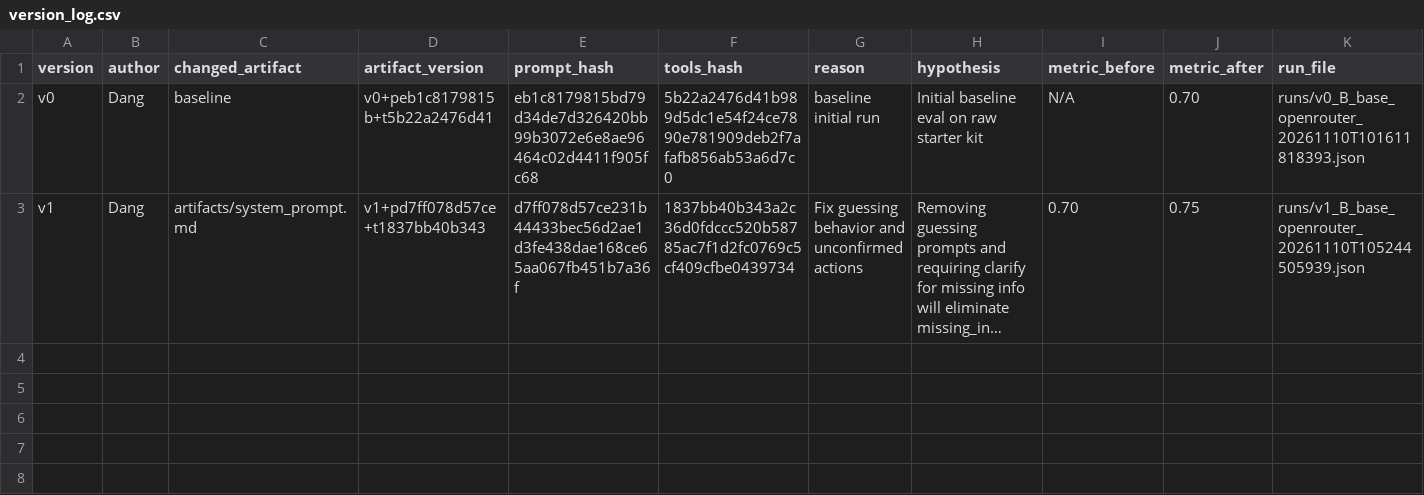
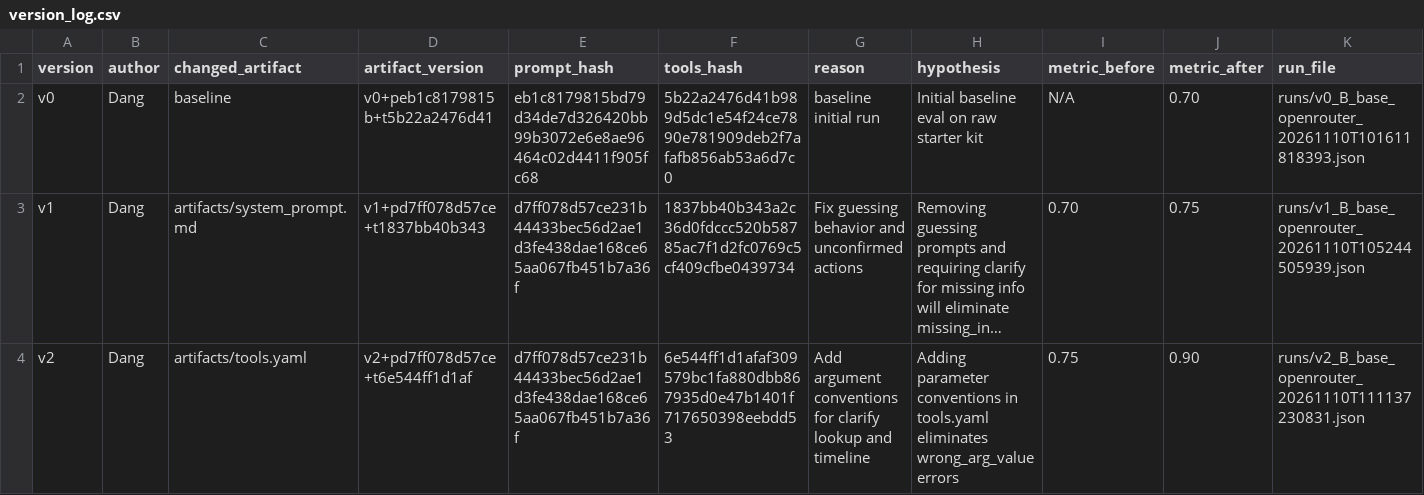
Before and after one commit to HDang3825/K5-L3A-Day03-Nhom99-Prompt-Engineering-Tool-Calling-Labs-student, a CSV file: starter_v0/artifacts/version_log.csv, drawn as a sheet; long unchanged cells end in …; the diff names each change by its address in the sheet, - before the commit and + after, or states it on an @@ line.

```diff
--- a/starter_v0/artifacts/version_log.csv
+++ b/starter_v0/artifacts/version_log.csv
+row 4: v2 | Dang | artifacts/tools.yaml | v2+pd7ff078d57ce+t6e544ff1d1af | d7ff078d57ce231b44433bec56d2ae1d3fe438dae168ce65aa067fb451b7a36f | 6e544ff1d1afaf309579bc1fa880dbb867935d0e47b1401f717650398eebdd53 | Add argument conventions for clarify lookup and timeline | Adding parameter conventions in tools.yaml eliminates wrong_arg_value errors | 0.75 | 0.90 | runs/v2_B_base_openrouter_20261110T111137230831.json
```
Also changed, not shown: 2 other files.
